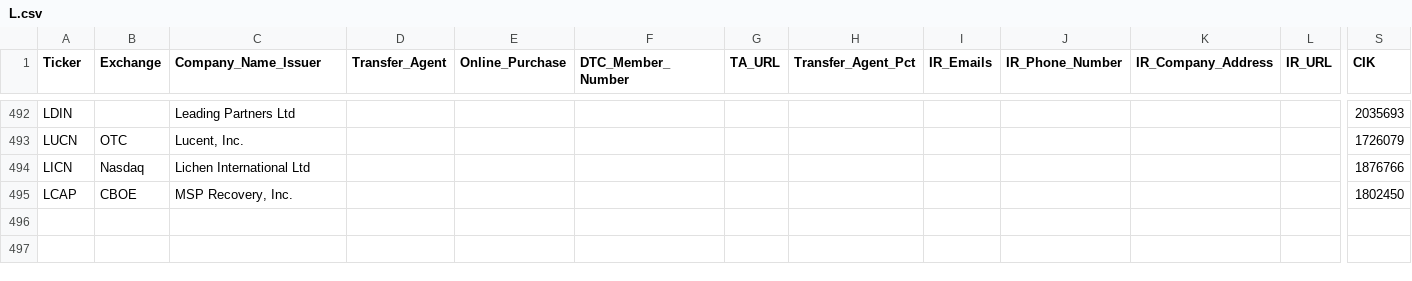
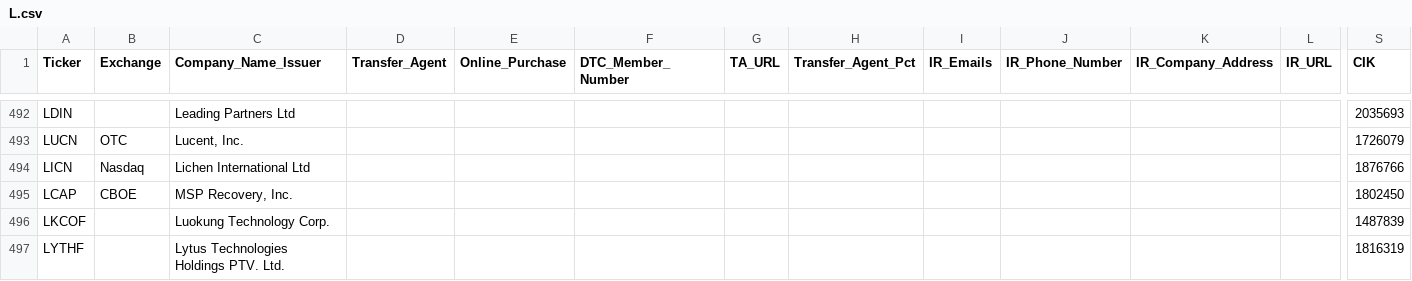
Before and after one commit to WhyDRS/Database, a CSV file: data/Issuers/Main-Database-CSV-Files/L.csv, drawn as a sheet; only a part is shown, gaps mark what is left out; rows hold the shown columns only; the diff names each change by its address in the sheet, - before the commit and + after, or states it on an @@ line.

```diff
--- a/data/Issuers/Main-Database-CSV-Files/L.csv
+++ b/data/Issuers/Main-Database-CSV-Files/L.csv
+row 496: LKCOF |  | Luokung Technology Corp. |  |  |  |  |  |  |  |  |  | 1487839
+row 497: LYTHF |  | Lytus Technologies Holdings PTV. Ltd. |  |  |  |  |  |  |  |  |  | 1816319
```
Also changed, not shown: data/Issuers/Main-Database-CSV-Files/D.csv, data/Issuers/Main-Database-CSV-Files/E.csv, 16 other files.
